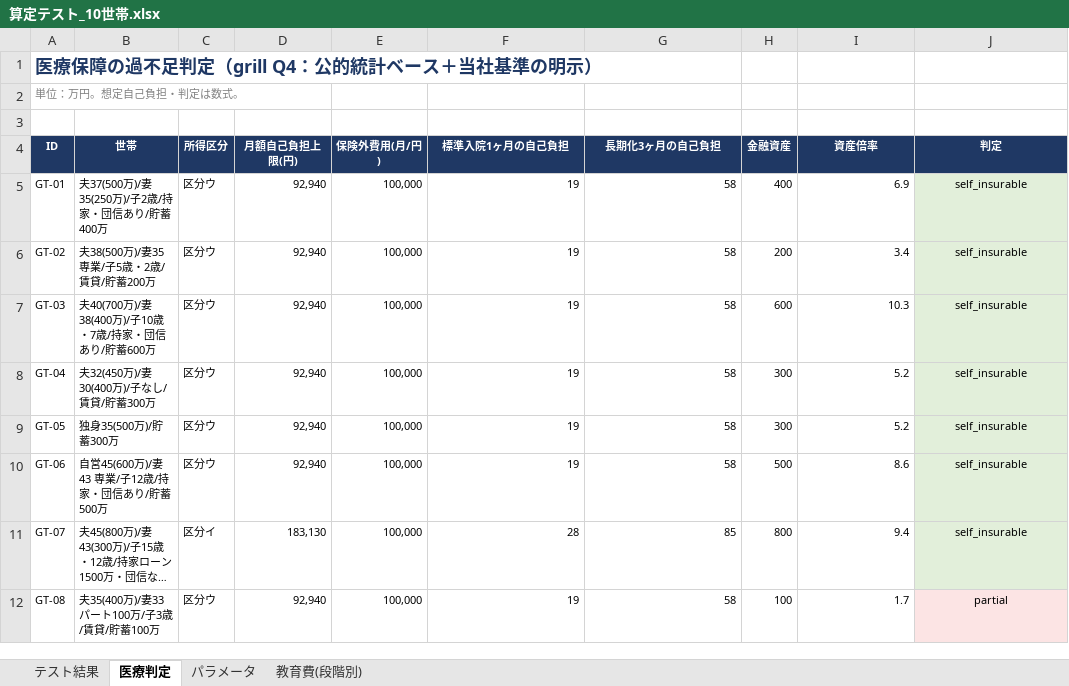
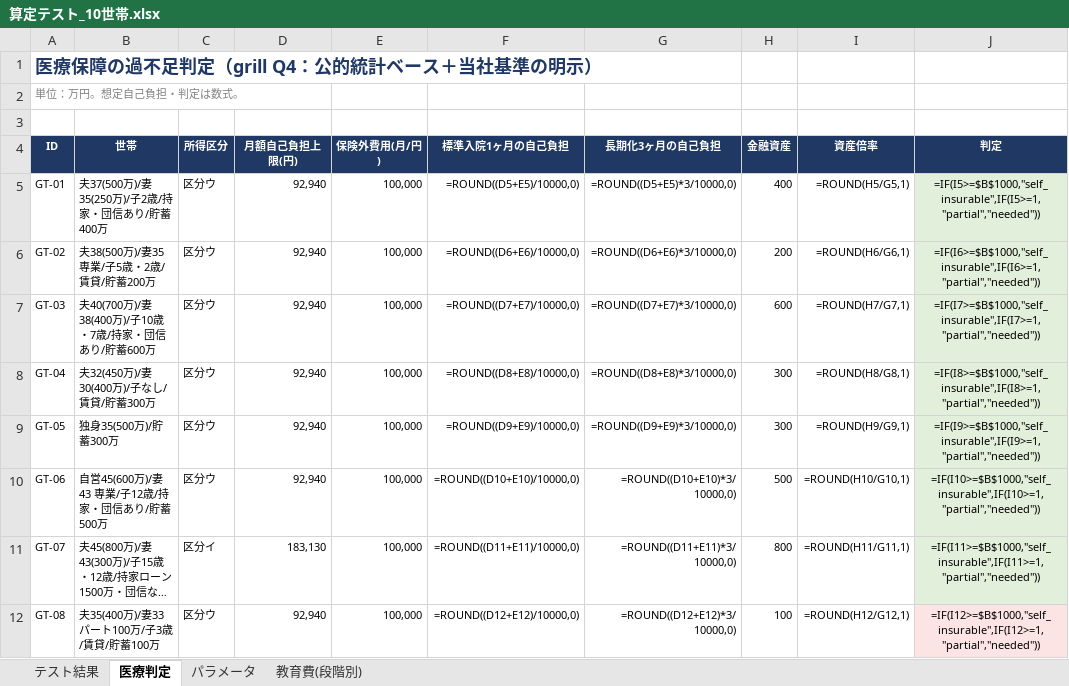
Before and after one commit to nekoai-lab/okane-doctor, an Excel workbook: docs/算定テスト_10世帯.xlsx, sheet 医療判定, drawn as a sheet; only a part is shown; long unchanged cells end in …; values as stored, in another font and other column widths than the file's, no borders; formulas without a stored value are shown as written; the diff covers the shown part only; the diff names each change by its address in the sheet, - before the commit and + after, or states it on an @@ line.

```diff
--- a/docs/算定テスト_10世帯.xlsx (sheet 医療判定)
+++ b/docs/算定テスト_10世帯.xlsx (sheet 医療判定)
-F5 (標準入院1ヶ月の自己負担): 19
+F5 (標準入院1ヶ月の自己負担): =ROUND((D5+E5)/10000,0)
-G5 (長期化3ヶ月の自己負担): 58
+G5 (長期化3ヶ月の自己負担): =ROUND((D5+E5)*3/10000,0)
-I5 (資産倍率): 6.9
+I5 (資産倍率): =ROUND(H5/G5,1)
-J5 (判定): self_insurable
+J5 (判定): =IF(I5>=$B$1000,"self_insurable",IF(I5>=1,"partial","needed"))
-F6 (標準入院1ヶ月の自己負担): 19
+F6 (標準入院1ヶ月の自己負担): =ROUND((D6+E6)/10000,0)
-G6 (長期化3ヶ月の自己負担): 58
+G6 (長期化3ヶ月の自己負担): =ROUND((D6+E6)*3/10000,0)
-I6 (資産倍率): 3.4
+I6 (資産倍率): =ROUND(H6/G6,1)
-J6 (判定): self_insurable
+J6 (判定): =IF(I6>=$B$1000,"self_insurable",IF(I6>=1,"partial","needed"))
-F7 (標準入院1ヶ月の自己負担): 19
+F7 (標準入院1ヶ月の自己負担): =ROUND((D7+E7)/10000,0)
-G7 (長期化3ヶ月の自己負担): 58
+G7 (長期化3ヶ月の自己負担): =ROUND((D7+E7)*3/10000,0)
-I7 (資産倍率): 10.3
+I7 (資産倍率): =ROUND(H7/G7,1)
-J7 (判定): self_insurable
+J7 (判定): =IF(I7>=$B$1000,"self_insurable",IF(I7>=1,"partial","needed"))
-F8 (標準入院1ヶ月の自己負担): 19
+F8 (標準入院1ヶ月の自己負担): =ROUND((D8+E8)/10000,0)
-G8 (長期化3ヶ月の自己負担): 58
+G8 (長期化3ヶ月の自己負担): =ROUND((D8+E8)*3/10000,0)
-I8 (資産倍率): 5.2
+I8 (資産倍率): =ROUND(H8/G8,1)
-J8 (判定): self_insurable
+J8 (判定): =IF(I8>=$B$1000,"self_insurable",IF(I8>=1,"partial","needed"))
-F9 (標準入院1ヶ月の自己負担): 19
+F9 (標準入院1ヶ月の自己負担): =ROUND((D9+E9)/10000,0)
-G9 (長期化3ヶ月の自己負担): 58
+G9 (長期化3ヶ月の自己負担): =ROUND((D9+E9)*3/10000,0)
-I9 (資産倍率): 5.2
+I9 (資産倍率): =ROUND(H9/G9,1)
-J9 (判定): self_insurable
+J9 (判定): =IF(I9>=$B$1000,"self_insurable",IF(I9>=1,"partial","needed"))
-F10 (標準入院1ヶ月の自己負担): 19
+F10 (標準入院1ヶ月の自己負担): =ROUND((D10+E10)/10000,0)
-G10 (長期化3ヶ月の自己負担): 58
+G10 (長期化3ヶ月の自己負担): =ROUND((D10+E10)*3/10000,0)
-I10 (資産倍率): 8.6
+I10 (資産倍率): =ROUND(H10/G10,1)
-J10 (判定): self_insurable
+J10 (判定): =IF(I10>=$B$1000,"self_insurable",IF(I10>=1,"partial","needed"))
-F11 (標準入院1ヶ月の自己負担): 28
+F11 (標準入院1ヶ月の自己負担): =ROUND((D11+E11)/10000,0)
-G11 (長期化3ヶ月の自己負担): 85
+G11 (長期化3ヶ月の自己負担): =ROUND((D11+E11)*3/10000,0)
-I11 (資産倍率): 9.4
+I11 (資産倍率): =ROUND(H11/G11,1)
-J11 (判定): self_insurable
+J11 (判定): =IF(I11>=$B$1000,"self_insurable",IF(I11>=1,"partial","needed"))
-F12 (標準入院1ヶ月の自己負担): 19
+F12 (標準入院1ヶ月の自己負担): =ROUND((D12+E12)/10000,0)
-G12 (長期化3ヶ月の自己負担): 58
+G12 (長期化3ヶ月の自己負担): =ROUND((D12+E12)*3/10000,0)
-I12 (資産倍率): 1.7
+I12 (資産倍率): =ROUND(H12/G12,1)
-J12 (判定): partial
+J12 (判定): =IF(I12>=$B$1000,"self_insurable",IF(I12>=1,"partial","needed"))
```
Also changed, not shown: 8 edited cells elsewhere in this sheet, sheet テスト結果, sheet 教育費(段階別), 11 other files.
